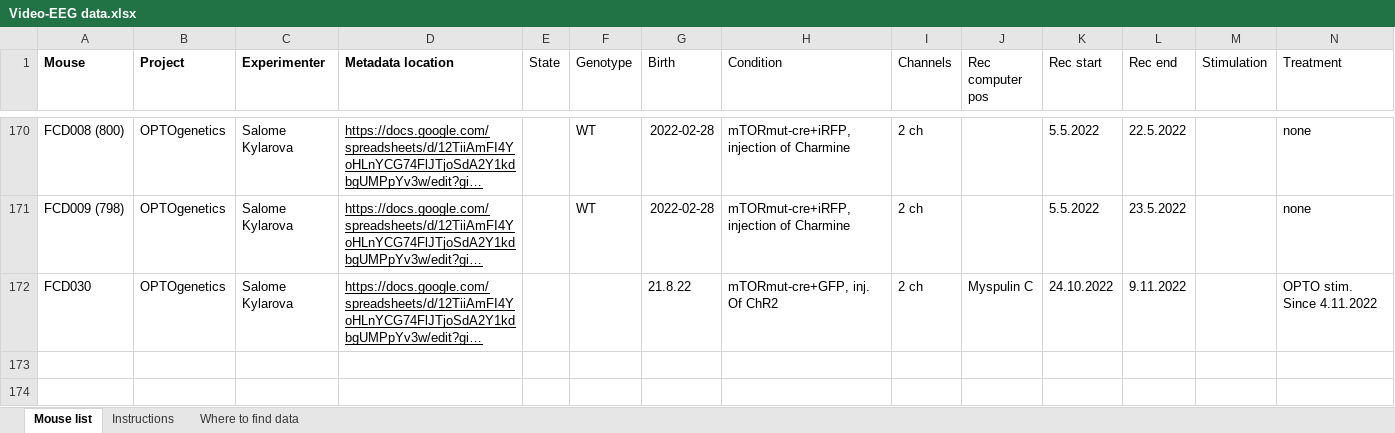
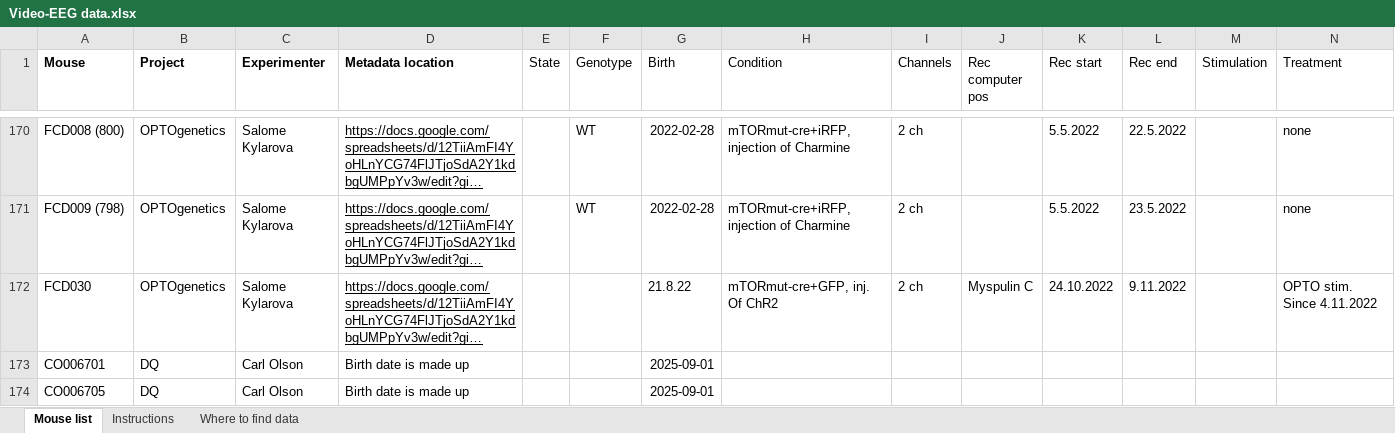
Before and after one commit to kudlaceksystem/Long-term-EEG-analysis-2_0, an Excel workbook: Video-EEG data.xlsx, sheet Mouse list, drawn as a sheet; only a part is shown, gaps mark what is left out; long unchanged cells end in …; values as stored, in another font and other column widths than the file's, no borders; rows hold the shown columns only; the diff names each change by its address in the sheet, - before the commit and + after, or states it on an @@ line.

```diff
--- a/Video-EEG data.xlsx (sheet Mouse list)
+++ b/Video-EEG data.xlsx (sheet Mouse list)
+row 173: CO006701 | DQ | Carl Olson | Birth date is made up |  |  | 2025-09-01
+row 174: CO006705 | DQ | Carl Olson | Birth date is made up |  |  | 2025-09-01
```
Also changed, not shown: 10 other files.
